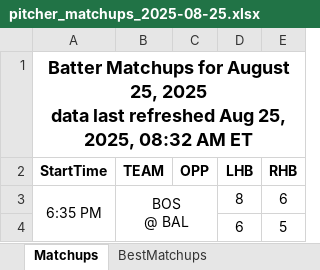
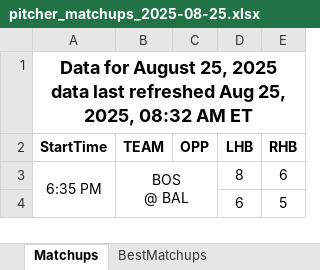
Before and after one commit to jrdogan/mlb-tools, an Excel workbook: pitcher_matchups_2025-08-25.xlsx, sheet Matchups, drawn as a sheet; only a part is shown; values as stored, in another font and other column widths than the file's, no borders; conditional formats not drawn; the diff names each change by its address in the sheet, - before the commit and + after, or states it on an @@ line.

Commit message:
Update pitcher_matchups_2025-08-25.xlsx

```diff
--- a/pitcher_matchups_2025-08-25.xlsx (sheet Matchups)
+++ b/pitcher_matchups_2025-08-25.xlsx (sheet Matchups)
-A1 (StartTime): Batter Matchups for August…
+A1 (StartTime): Data for August…
```
